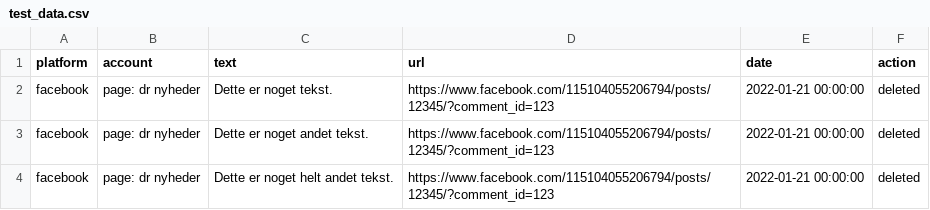
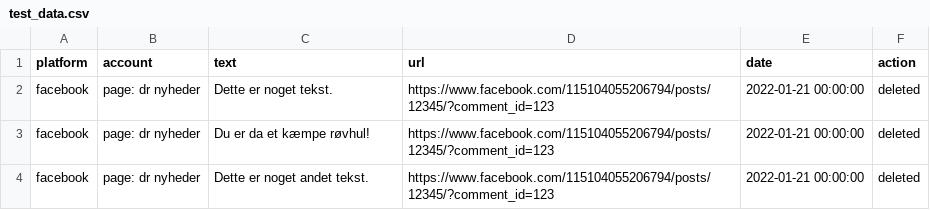
Before and after one commit to alexandrainst/hatespeech, a CSV file: data/raw/test_data.csv, drawn as a sheet; removed rows and columns are numbered as before the commit, all else as after; the diff names each change by its address in the sheet, - before the commit and + after, or states it on an @@ line.

Commit message:
feat: Change test data to also have some offensive speech in it

```diff
--- a/data/raw/test_data.csv
+++ b/data/raw/test_data.csv
+row 3: facebook | page: dr nyheder | Du er da et kæmpe røvhul! | https://www.facebook.com/115104055206794/posts/12345/?comment_id=123 | 2022-01-21 00:00:00 | deleted
-row 4: facebook | page: dr nyheder | Dette er noget helt andet tekst. | https://www.facebook.com/115104055206794/posts/12345/?comment_id=123 | 2022-01-21 00:00:00 | deleted
```
